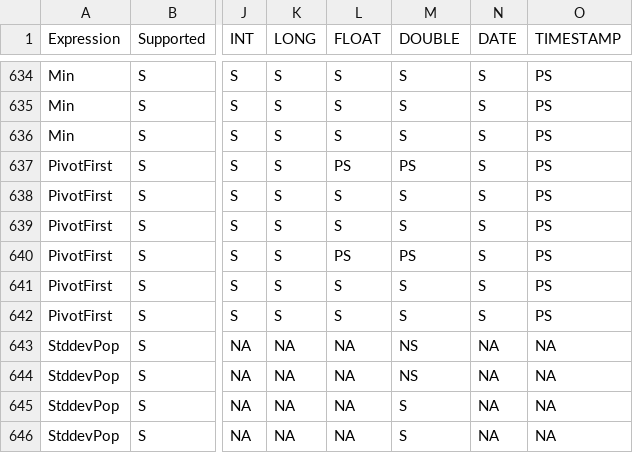
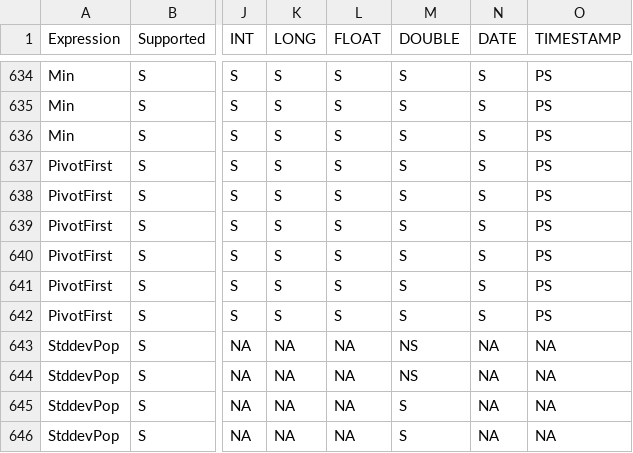
Before and after one commit to NVIDIA/spark-rapids, a CSV file: tools/src/main/resources/supportedExprs.csv, drawn as a sheet; only a part is shown, gaps mark what is left out; the diff names each change by its address in the sheet, - before the commit and + after, or states it on an @@ line.

```diff
--- a/tools/src/main/resources/supportedExprs.csv
+++ b/tools/src/main/resources/supportedExprs.csv
-L637 (FLOAT): PS
+L637 (FLOAT): S
-M637 (DOUBLE): PS
+M637 (DOUBLE): S
-L640 (FLOAT): PS
+L640 (FLOAT): S
-M640 (DOUBLE): PS
+M640 (DOUBLE): S
```
Also changed, not shown: 6 other files.
